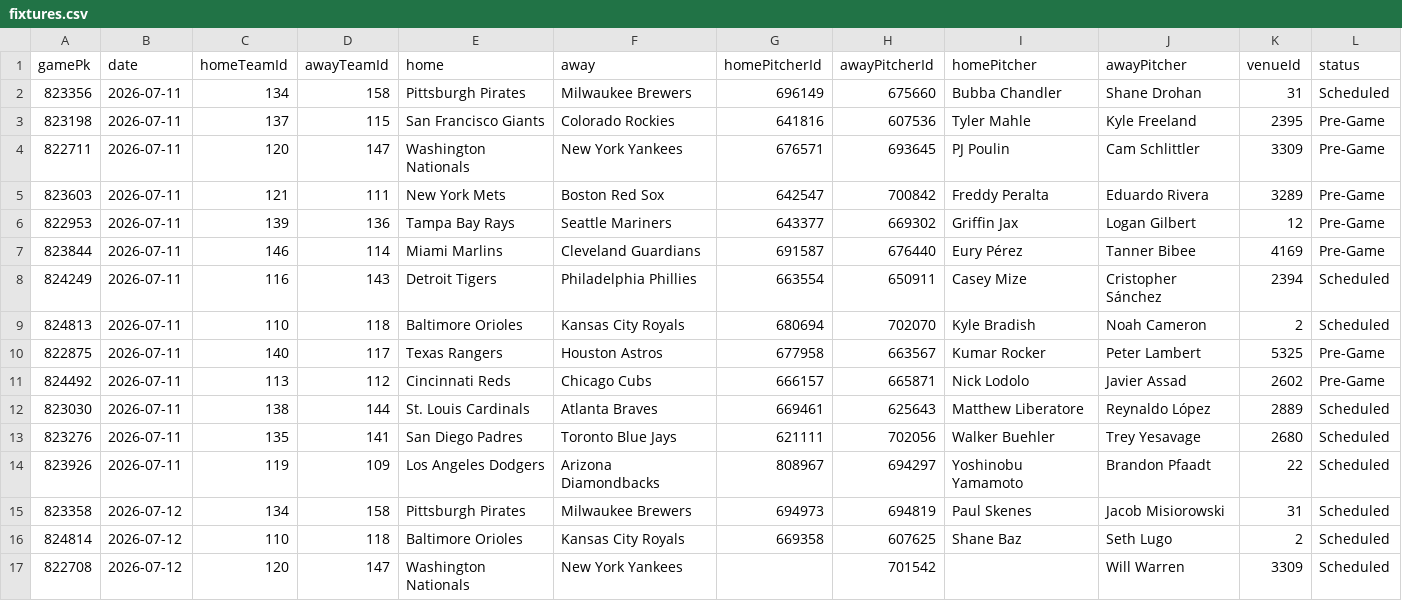
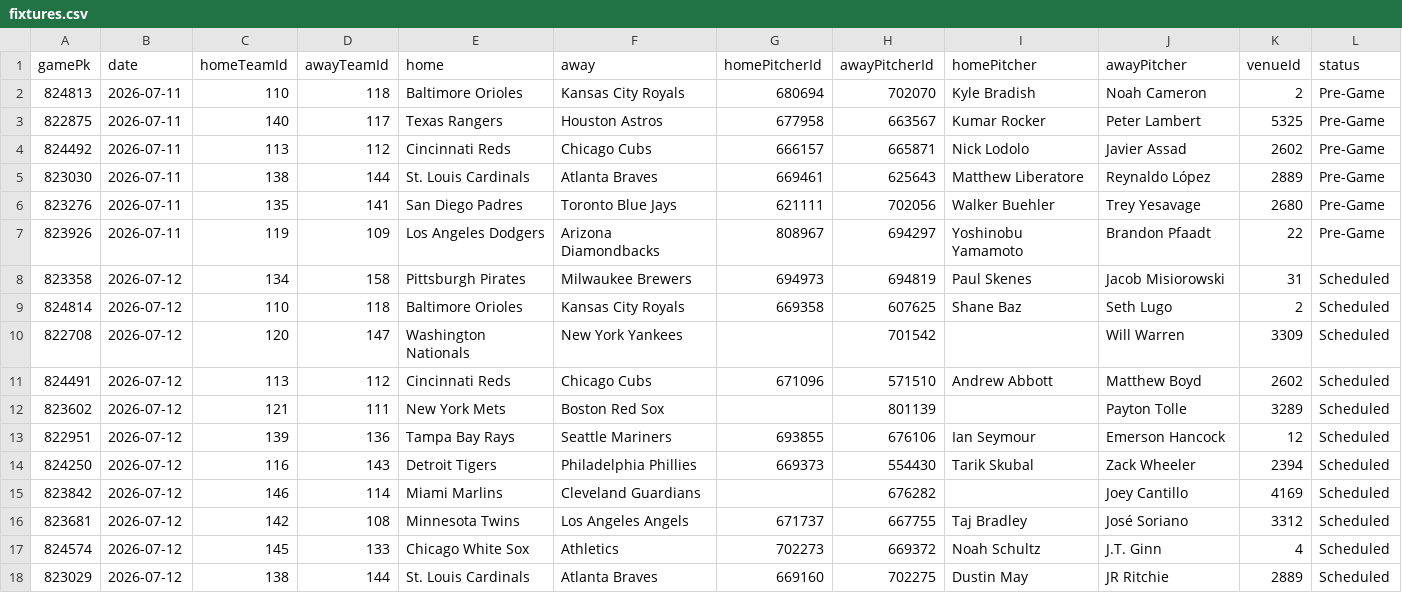
Before and after one commit to DanielTomaro13/MLB-Modelling, a CSV file: data/fixtures.csv, drawn as a sheet; only a part is shown; the shorter side is filled out with more unchanged rows.

```diff
--- a/data/fixtures.csv
+++ b/data/fixtures.csv
@@ -1,15 +1,8 @@
 gamePk,date,homeTeamId,awayTeamId,home,away,homePitcherId,awayPitcherId,homePitcher,awayPitcher,venueId,status
-823356,2026-07-11,134,158,Pittsburgh Pirates,Milwaukee Brewers,696149,675660,Bubba Chandler,Shane Drohan,31,Scheduled
-823198,2026-07-11,137,115,San Francisco Giants,Colorado Rockies,641816,607536,Tyler Mahle,Kyle Freeland,2395,Pre-Game
-822711,2026-07-11,120,147,Washington Nationals,New York Yankees,676571,693645,PJ Poulin,Cam Schlittler,3309,Pre-Game
-823603,2026-07-11,121,111,New York Mets,Boston Red Sox,642547,700842,Freddy Peralta,Eduardo Rivera,3289,Pre-Game
-822953,2026-07-11,139,136,Tampa Bay Rays,Seattle Mariners,643377,669302,Griffin Jax,Logan Gilbert,12,Pre-Game
-823844,2026-07-11,146,114,Miami Marlins,Cleveland Guardians,691587,676440,Eury Pérez,Tanner Bibee,4169,Pre-Game
-824249,2026-07-11,116,143,Detroit Tigers,Philadelphia Phillies,663554,650911,Casey Mize,Cristopher Sánchez,2394,Scheduled
-824813,2026-07-11,110,118,Baltimore Orioles,Kansas City Royals,680694,702070,Kyle Bradish,Noah Cameron,2,Scheduled
+824813,2026-07-11,110,118,Baltimore Orioles,Kansas City Royals,680694,702070,Kyle Bradish,Noah Cameron,2,Pre-Game
 822875,2026-07-11,140,117,Texas Rangers,Houston Astros,677958,663567,Kumar Rocker,Peter Lambert,5325,Pre-Game
 824492,2026-07-11,113,112,Cincinnati Reds,Chicago Cubs,666157,665871,Nick Lodolo,Javier Assad,2602,Pre-Game
-823030,2026-07-11,138,144,St. Louis Cardinals,Atlanta Braves,669461,625643,Matthew Liberatore,Reynaldo López,2889,Scheduled
-823276,2026-07-11,135,141,San Diego Padres,Toronto Blue Jays,621111,702056,Walker Buehler,Trey Yesavage,2680,Scheduled
-823926,2026-07-11,119,109,Los Angeles Dodgers,Arizona Diamondbacks,808967,694297,Yoshinobu Yamamoto,Brandon Pfaadt,22,Scheduled
+823030,2026-07-11,138,144,St. Louis Cardinals,Atlanta Braves,669461,625643,Matthew Liberatore,Reynaldo López,2889,Pre-Game
+823276,2026-07-11,135,141,San Diego Padres,Toronto Blue Jays,621111,702056,Walker Buehler,Trey Yesavage,2680,Pre-Game
+823926,2026-07-11,119,109,Los Angeles Dodgers,Arizona Diamondbacks,808967,694297,Yoshinobu Yamamoto,Brandon Pfaadt,22,Pre-Game
 823358,2026-07-12,134,158,Pittsburgh Pirates,Milwaukee Brewers,694973,694819,Paul Skenes,Jacob Misiorowski,31,Scheduled
```
Also changed, not shown: reports/predictions.csv, 7 other files.
